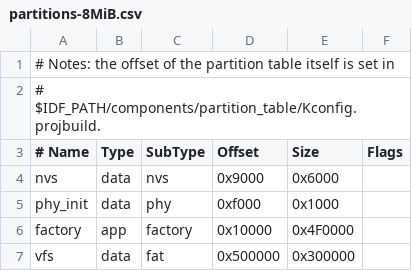
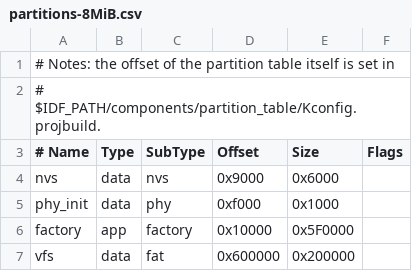
Before and after one commit to cnadler86/mp_esp_dl_models, a CSV file: boards/partitions-8MiB.csv, drawn as a sheet.

```diff
--- a/boards/partitions-8MiB.csv
+++ b/boards/partitions-8MiB.csv
@@ -5,3 +5,3 @@ nvs,      data, nvs,     0x9000,  0x6000,
 phy_init, data, phy,     0xf000,  0x1000,
-factory,  app,  factory, 0x10000, 0x4F0000,
-vfs,      data, fat,     0x500000, 0x300000,
+factory,  app,  factory, 0x10000, 0x5F0000,
+vfs,      data, fat,     0x600000, 0x200000,
```
Also changed, not shown: 7 other files.
